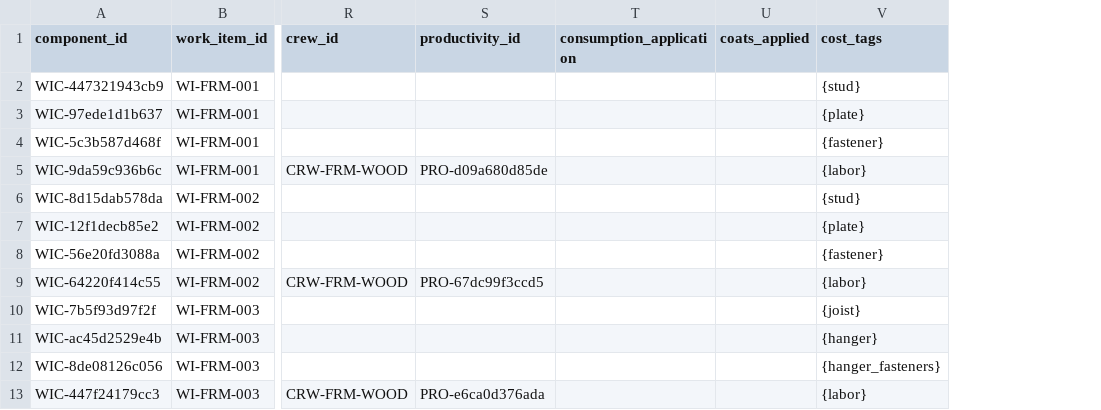
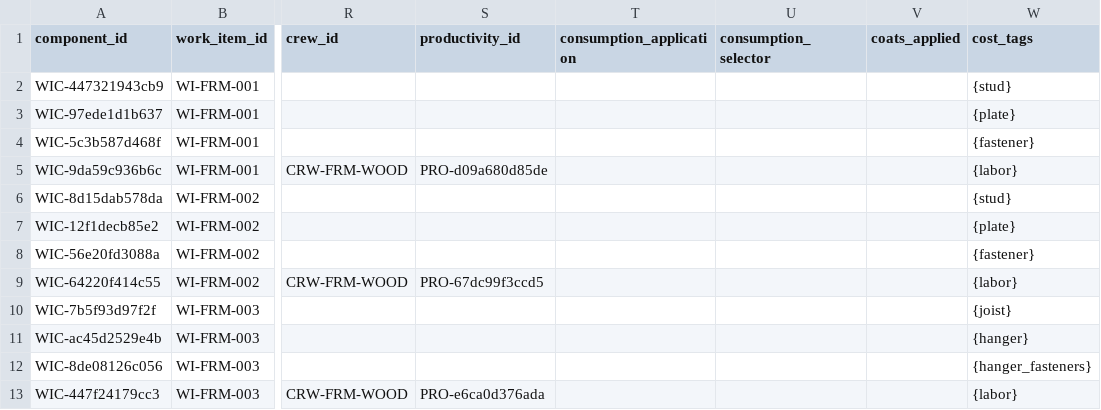
Before and after one commit to noctevusapp-a11y/owl-tower-os-app, a CSV file: cost-db/data/csv/work_item_components.csv, drawn as a sheet; only a part is shown, gaps mark what is left out; the diff names each change by its address in the sheet, - before the commit and + after, or states it on an @@ line.

```diff
--- a/cost-db/data/csv/work_item_components.csv
+++ b/cost-db/data/csv/work_item_components.csv
+column U (consumption_selector), empty
```
Also changed, not shown: 11 other files.
